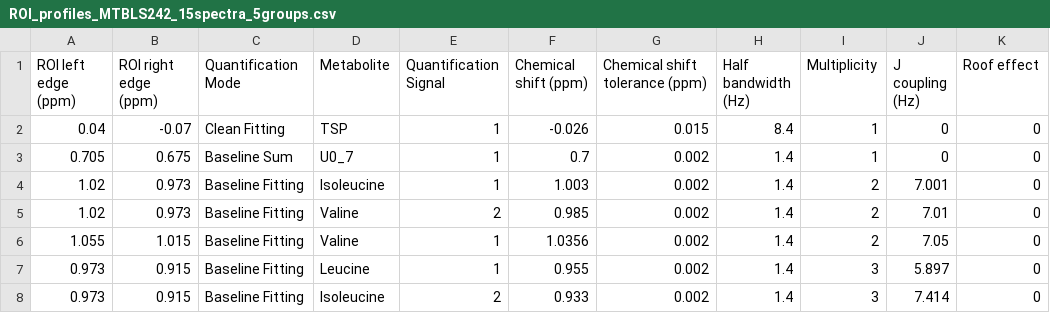
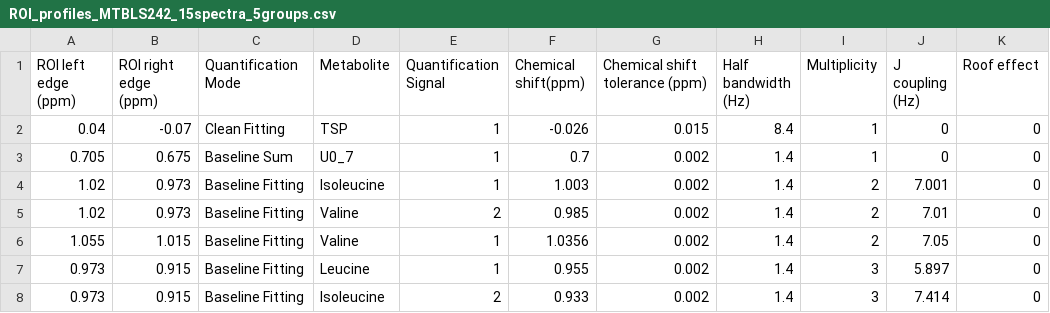
Before and after one commit to danielcanueto/rDolphin, a CSV file: inst/extdata/ROI_profiles_MTBLS242_15spectra_5groups.csv, drawn as a sheet; only a part is shown.

```diff
--- a/inst/extdata/ROI_profiles_MTBLS242_15spectra_5groups.csv
+++ b/inst/extdata/ROI_profiles_MTBLS242_15spectra_5groups.csv
@@ -1,2 +1,2 @@
-ROI left edge (ppm),ROI right edge (ppm),Quantification Mode,Metabolite,Quantification Signal,Chemical shift (ppm),Chemical shift tolerance (ppm),Half bandwidth (Hz),Multiplicity,J coupling (Hz),Roof effect
+ROI left edge (ppm),ROI right edge (ppm),Quantification Mode,Metabolite,Quantification Signal,Chemical shift(ppm),Chemical shift tolerance (ppm),Half bandwidth (Hz),Multiplicity,J coupling (Hz),Roof effect
 0.04,-0.07,Clean Fitting,TSP,1,-0.026,0.015,8.4,1,0,0
```
Also changed, not shown: 38 other files.
